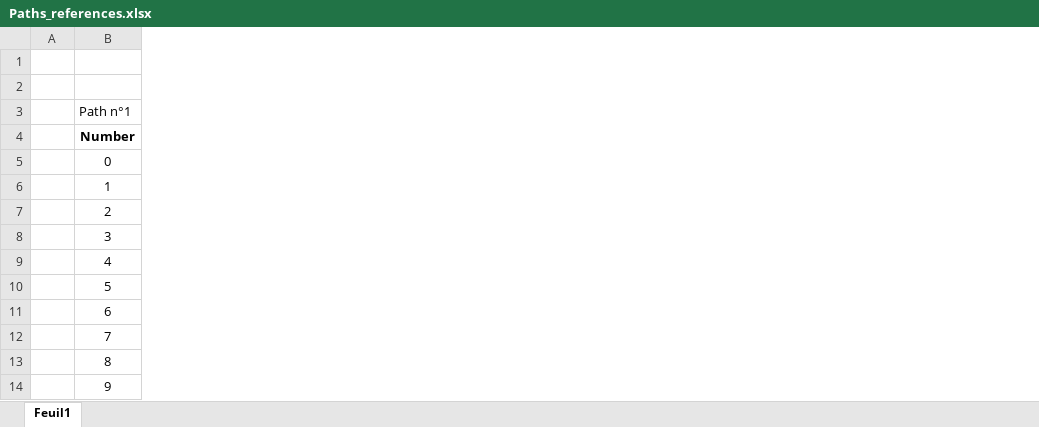
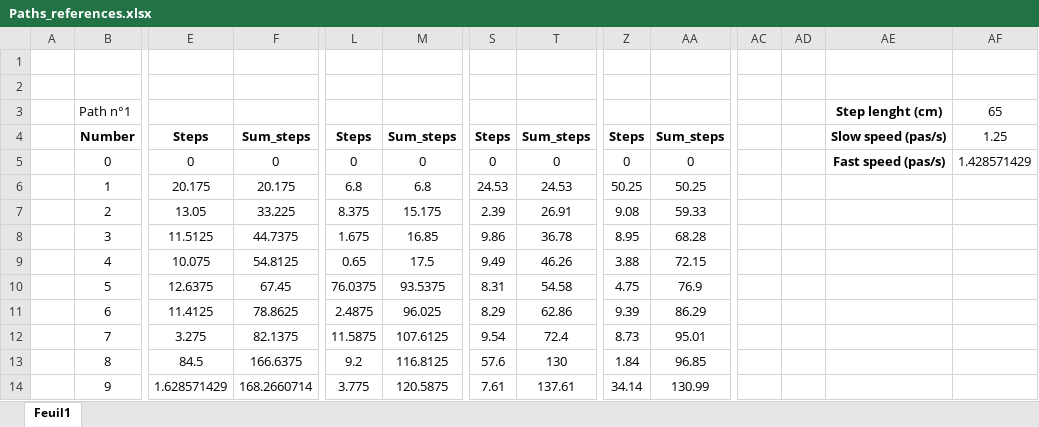
Before and after one commit to FarrukhRasool/Indoor-Navigation-with-Smartphone, an Excel workbook: assignment/Paths_references.xlsx, sheet Feuil1, drawn as a sheet; only a part is shown, gaps mark what is left out; values as stored, in another font and other column widths than the file's, no borders; the diff names each change by its address in the sheet, - before the commit and + after, or states it on an @@ line.

Commit message:
given the updated preference paths with steps size and updated building map accordingly

```diff
--- a/assignment/Paths_references.xlsx (sheet Feuil1)
+++ b/assignment/Paths_references.xlsx (sheet Feuil1)
+column E, rows 4-14: Steps | 0 | 20.175 | 13.05 | 11.5125 | 10.075 | 12.6375 | 11.4125 | 3.275 | 84.5 | 1.628571429
+column F, rows 4-14: Sum_steps | 0 | 20.175 | 33.225 | 44.7375 | 54.8125 | 67.45 | 78.8625 | 82.1375 | 166.6375 | 168.2660714
+column L, rows 4-14: Steps | 0 | 6.8 | 8.375 | 1.675 | 0.65 | 76.0375 | 2.4875 | 11.5875 | 9.2 | 3.775
+column M, rows 4-14: Sum_steps | 0 | 6.8 | 15.175 | 16.85 | 17.5 | 93.5375 | 96.025 | 107.6125 | 116.8125 | 120.5875
+column S, rows 4-14: Steps | 0 | 24.53 | 2.39 | 9.86 | 9.49 | 8.31 | 8.29 | 9.54 | 57.6 | 7.61
+column T, rows 4-14: Sum_steps | 0 | 24.53 | 26.91 | 36.78 | 46.26 | 54.58 | 62.86 | 72.4 | 130 | 137.61
+column Z, rows 4-14: Steps | 0 | 50.25 | 9.08 | 8.95 | 3.88 | 4.75 | 9.39 | 8.73 | 1.84 | 34.14
+column AA, rows 4-14: Sum_steps | 0 | 50.25 | 59.33 | 68.28 | 72.15 | 76.9 | 86.29 | 95.01 | 96.85 | 130.99
+column AC, empty
+column AD, empty
+column AE, rows 3-5: Step lenght (cm) | Slow speed (pas/s) | Fast speed (pas/s)
+column AF, rows 3-5: 65 | 1.25 | 1.428571429
```
Also changed, not shown: formulas that keep their value, 14 other files.
